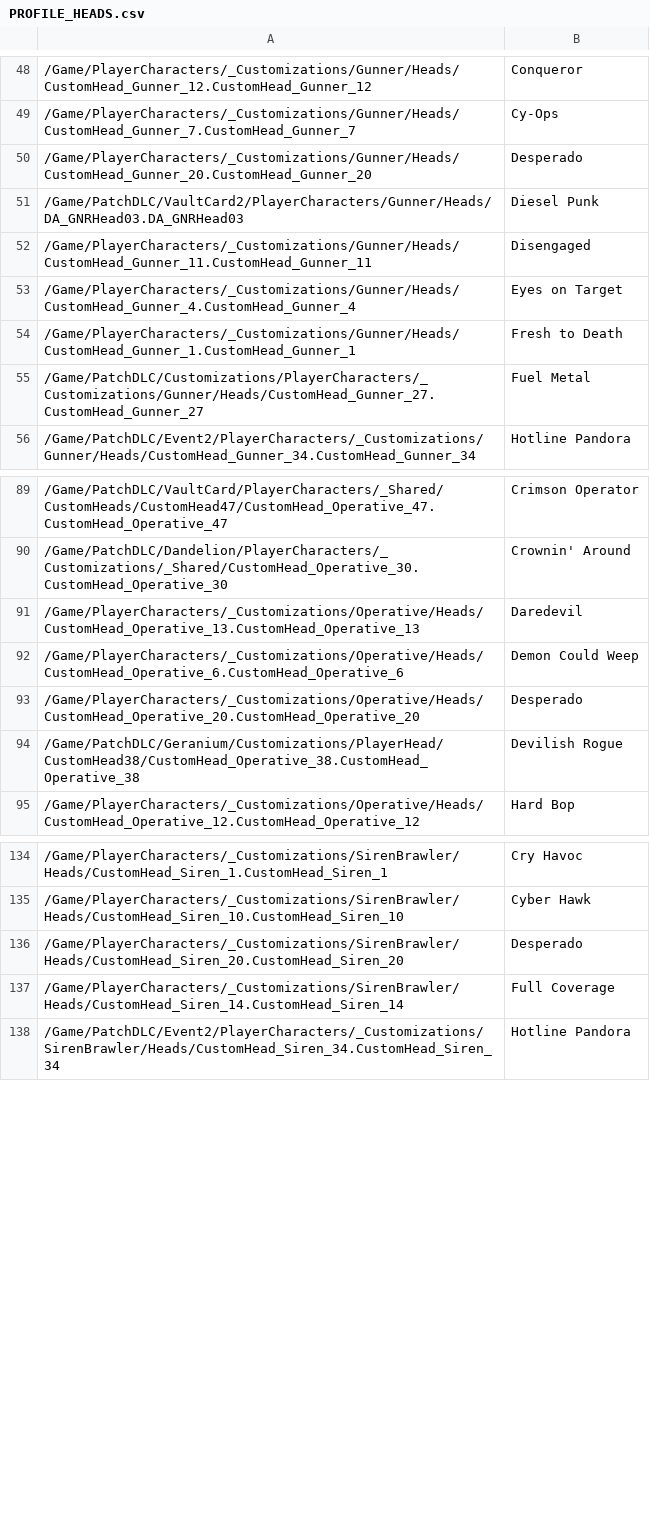
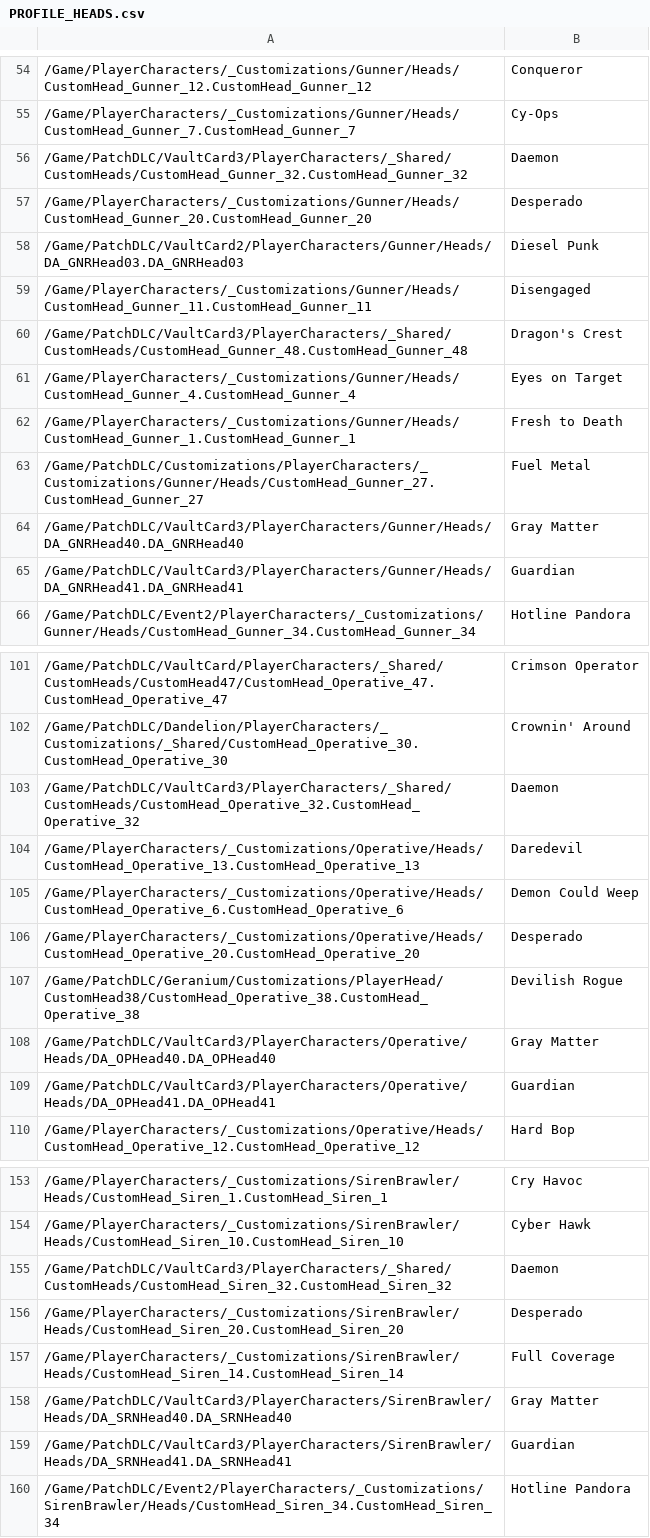
Before and after one commit to ZakisM/bl3_save_edit, a CSV file: bl3_save_edit_core/game_data/PROFILE_HEADS.csv, drawn as a sheet; only a part is shown, gaps mark what is left out; the diff covers the shown part only.

```diff
--- a/bl3_save_edit_core/game_data/PROFILE_HEADS.csv
+++ b/bl3_save_edit_core/game_data/PROFILE_HEADS.csv
@@ -49,2 +55,3 @@
 /Game/PlayerCharacters/_Customizations/Gunner/Heads/CustomHead_Gunner_7.CustomHead_Gunner_7,Cy-Ops
+/Game/PatchDLC/VaultCard3/PlayerCharacters/_Shared/CustomHeads/CustomHead_Gunner_32.CustomHead_Gunner_32,Daemon
 /Game/PlayerCharacters/_Customizations/Gunner/Heads/CustomHead_Gunner_20.CustomHead_Gunner_20,Desperado
@@ -52,2 +59,3 @@
 /Game/PlayerCharacters/_Customizations/Gunner/Heads/CustomHead_Gunner_11.CustomHead_Gunner_11,Disengaged
+/Game/PatchDLC/VaultCard3/PlayerCharacters/_Shared/CustomHeads/CustomHead_Gunner_48.CustomHead_Gunner_48,Dragon's Crest
 /Game/PlayerCharacters/_Customizations/Gunner/Heads/CustomHead_Gunner_4.CustomHead_Gunner_4,Eyes on Target
@@ -55,2 +63,4 @@
 /Game/PatchDLC/Customizations/PlayerCharacters/_Customizations/Gunner/Heads/CustomHead_Gunner_27.CustomHead_Gunner_27,Fuel Metal
+/Game/PatchDLC/VaultCard3/PlayerCharacters/Gunner/Heads/DA_GNRHead40.DA_GNRHead40,Gray Matter
+/Game/PatchDLC/VaultCard3/PlayerCharacters/Gunner/Heads/DA_GNRHead41.DA_GNRHead41,Guardian
 /Game/PatchDLC/Event2/PlayerCharacters/_Customizations/Gunner/Heads/CustomHead_Gunner_34.CustomHead_Gunner_34,Hotline Pandora
@@ -90,2 +102,3 @@
 /Game/PatchDLC/Dandelion/PlayerCharacters/_Customizations/_Shared/CustomHead_Operative_30.CustomHead_Operative_30,Crownin' Around
+/Game/PatchDLC/VaultCard3/PlayerCharacters/_Shared/CustomHeads/CustomHead_Operative_32.CustomHead_Operative_32,Daemon
 /Game/PlayerCharacters/_Customizations/Operative/Heads/CustomHead_Operative_13.CustomHead_Operative_13,Daredevil
@@ -94,2 +107,4 @@
 /Game/PatchDLC/Geranium/Customizations/PlayerHead/CustomHead38/CustomHead_Operative_38.CustomHead_Operative_38,Devilish Rogue
+/Game/PatchDLC/VaultCard3/PlayerCharacters/Operative/Heads/DA_OPHead40.DA_OPHead40,Gray Matter
+/Game/PatchDLC/VaultCard3/PlayerCharacters/Operative/Heads/DA_OPHead41.DA_OPHead41,Guardian
 /Game/PlayerCharacters/_Customizations/Operative/Heads/CustomHead_Operative_12.CustomHead_Operative_12,Hard Bop
@@ -135,4 +154,7 @@
 /Game/PlayerCharacters/_Customizations/SirenBrawler/Heads/CustomHead_Siren_10.CustomHead_Siren_10,Cyber Hawk
+/Game/PatchDLC/VaultCard3/PlayerCharacters/_Shared/CustomHeads/CustomHead_Siren_32.CustomHead_Siren_32,Daemon
 /Game/PlayerCharacters/_Customizations/SirenBrawler/Heads/CustomHead_Siren_20.CustomHead_Siren_20,Desperado
 /Game/PlayerCharacters/_Customizations/SirenBrawler/Heads/CustomHead_Siren_14.CustomHead_Siren_14,Full Coverage
+/Game/PatchDLC/VaultCard3/PlayerCharacters/SirenBrawler/Heads/DA_SRNHead40.DA_SRNHead40,Gray Matter
+/Game/PatchDLC/VaultCard3/PlayerCharacters/SirenBrawler/Heads/DA_SRNHead41.DA_SRNHead41,Guardian
 /Game/PatchDLC/Event2/PlayerCharacters/_Customizations/SirenBrawler/Heads/CustomHead_Siren_34.CustomHead_Siren_34,Hotline Pandora
```
Also changed, not shown: 13 added rows elsewhere in this file, bl3_save_edit_core/game_data/BALANCE_TO_INV_KEY.csv, bl3_save_edit_core/game_data/PROFILE_ECHO_THEMES.csv, 20 other files.
